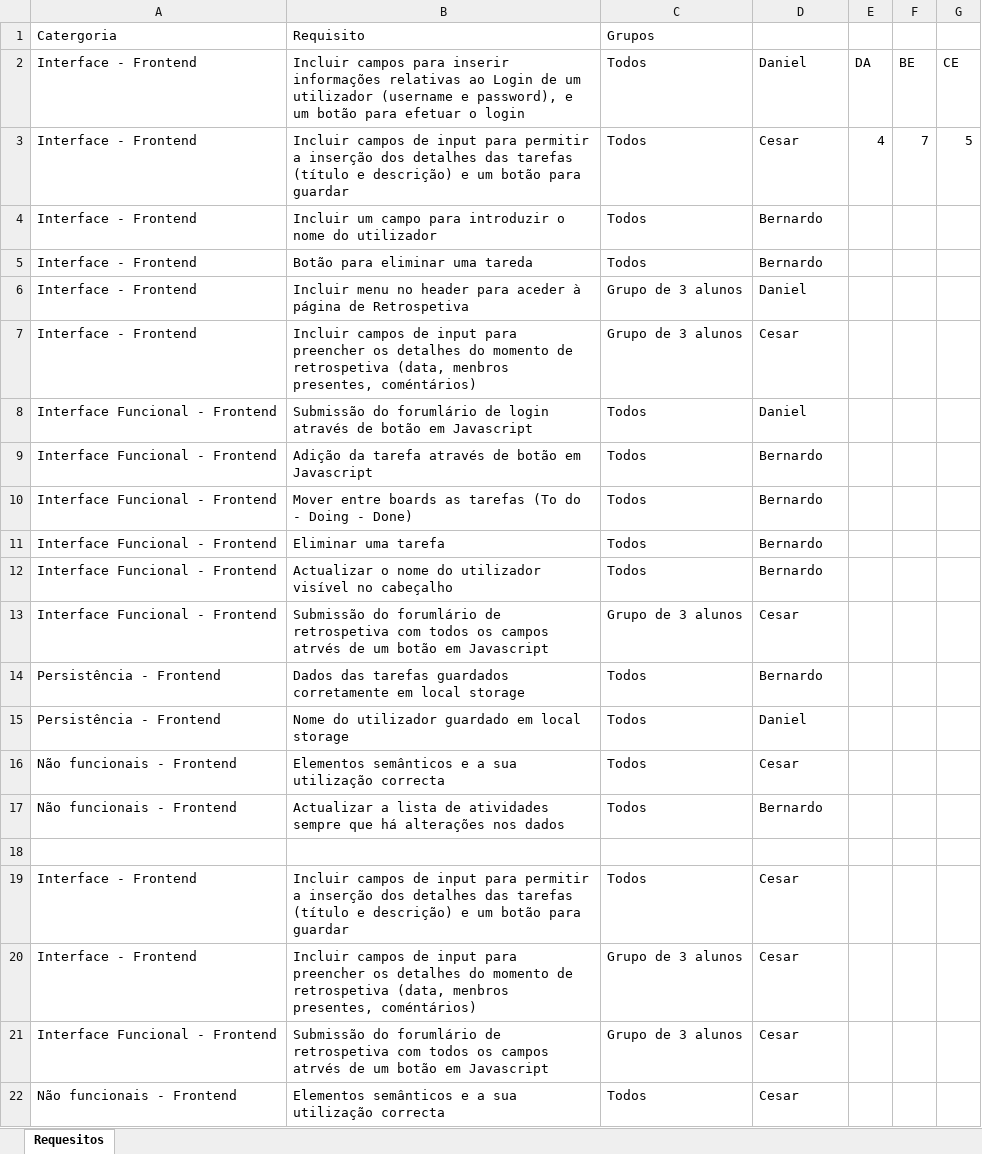
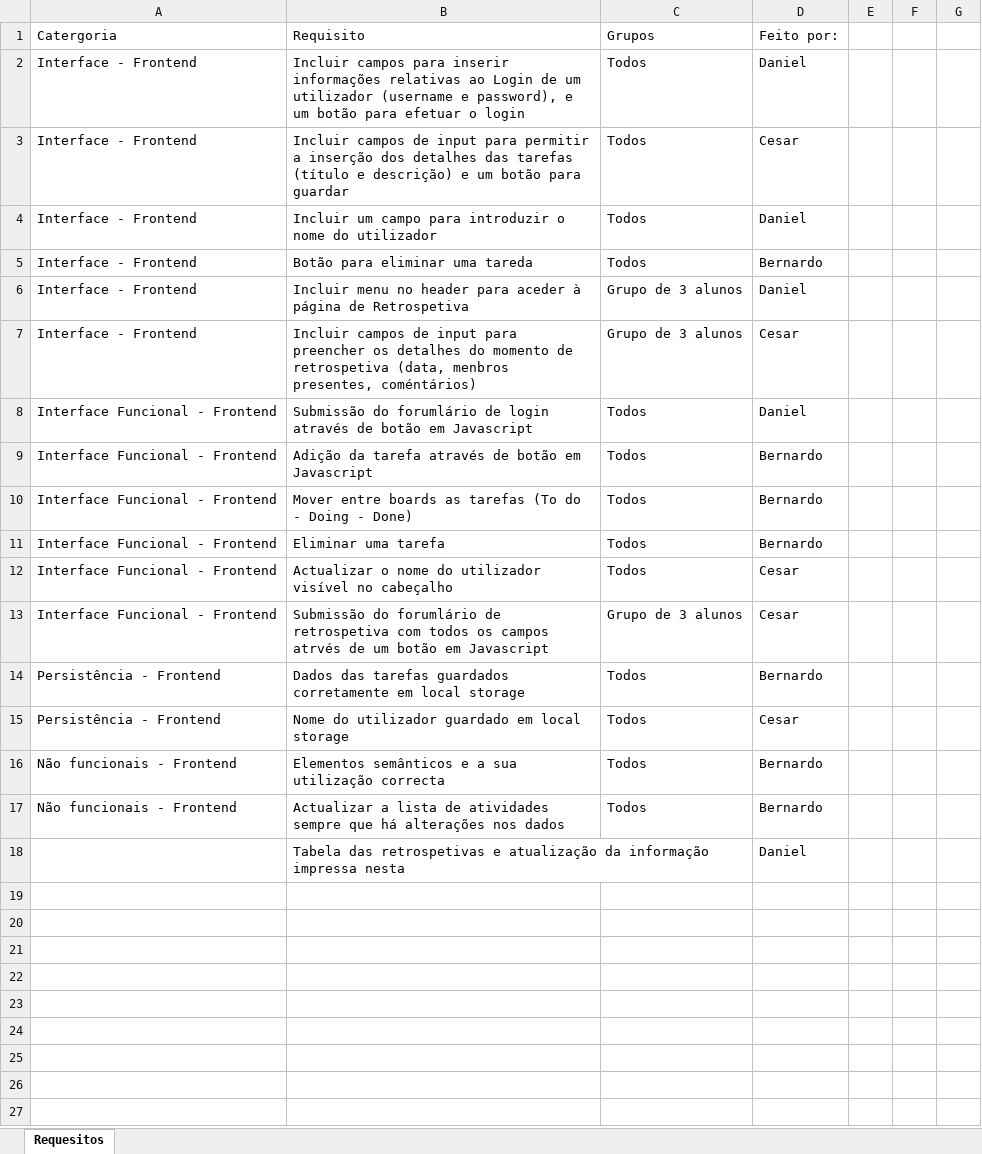
Before and after one commit to bernardocamara96/scrum_project, an Excel workbook: Requisitos projecto 1.xlsx, sheet Requesitos, drawn as a sheet; values as stored, in another font and other column widths than the file's, no cell formats; removed rows and columns are numbered as before the commit, all else as after; the diff names each change by its address in the sheet, - before the commit and + after, or states it on an @@ line.

Commit message:
Funcionalidades todas check Código HTML validado Código css validado

```diff
--- a/Requisitos projecto 1.xlsx (sheet Requesitos)
+++ b/Requisitos projecto 1.xlsx (sheet Requesitos)
-D1: (empty)
+D1: Feito por:
-E2: DA
+E2: (empty)
-F2: BE
+F2: (empty)
-G2: CE
+G2: (empty)
-E3: 4
+E3: (empty)
-F3: 7
+F3: (empty)
-G3: 5
+G3: (empty)
-D4 (Feito por:): Bernardo
+D4 (Feito por:): Daniel
-D12 (Feito por:): Bernardo
+D12 (Feito por:): Cesar
-D15 (Feito por:): Daniel
+D15 (Feito por:): Cesar
-D16 (Feito por:): Cesar
+D16 (Feito por:): Bernardo
-row 18: (empty)
+row 18:  | Tabela das retrospetivas e atualização da informação impressa nesta |  | Daniel
-row 19: Interface - Frontend | Incluir campos de input para permitir a inserção dos detalhes das tarefas (título e descrição) e um botão para guardar | Todos | Cesar
-row 20: Interface - Frontend | Incluir campos de input para preencher os detalhes do momento de retrospetiva (data, menbros presentes, coméntários) | Grupo de 3 alunos | Cesar
-row 21: Interface Funcional - Frontend | Submissão do forumlário de retrospetiva com todos os campos atrvés de um botão em Javascript | Grupo de 3 alunos | Cesar
-row 22: Não funcionais - Frontend | Elementos semânticos e a sua utilização correcta | Todos | Cesar
```
Also changed, not shown: cell formats, 19 other files.
